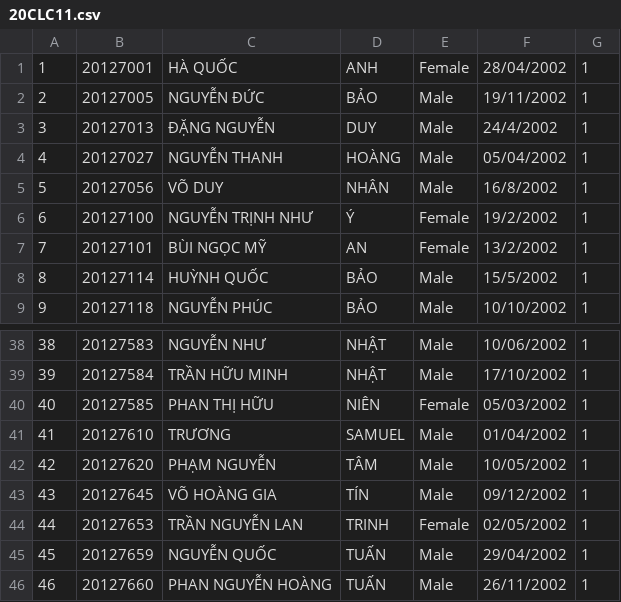
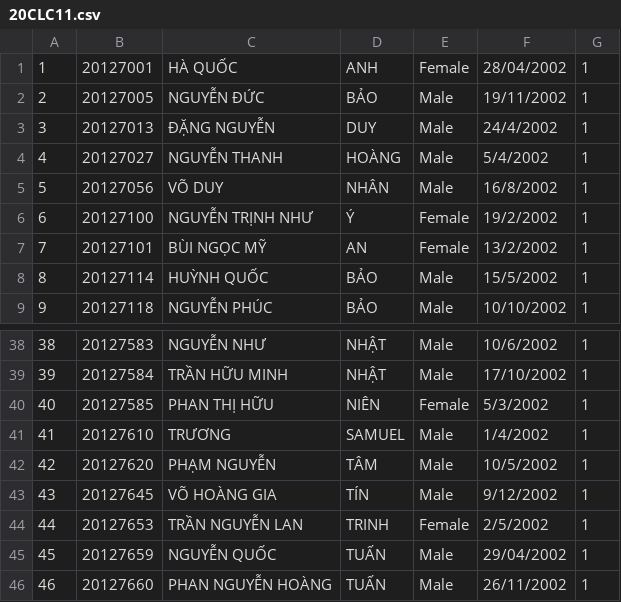
Before and after one commit to tientran505/project_CoursesRegistrationSystem, a CSV file: Courses Registration System/Courses Registration System/20CLC11.csv, drawn as a sheet; only a part is shown, gaps mark what is left out; the diff covers the shown part only.

```diff
--- a/Courses Registration System/Courses Registration System/20CLC11.csv
+++ b/Courses Registration System/Courses Registration System/20CLC11.csv
@@ -3,3 +3,3 @@
 3,20127013,ĐẶNG NGUYỄN,DUY,Male,24/4/2002,1
-4,20127027,NGUYỄN THANH,HOÀNG,Male,05/04/2002,1
+4,20127027,NGUYỄN THANH,HOÀNG,Male,5/4/2002,1
 5,20127056,VÕ DUY,NHÂN,Male,16/8/2002,1
@@ -38,8 +38,8 @@
-38,20127583,NGUYỄN NHƯ,NHẬT,Male,10/06/2002,1
+38,20127583,NGUYỄN NHƯ,NHẬT,Male,10/6/2002,1
 39,20127584,TRẦN HỮU MINH,NHẬT,Male,17/10/2002,1
-40,20127585,PHAN THỊ HỮU,NIÊN,Female,05/03/2002,1
-41,20127610,TRƯƠNG,SAMUEL,Male,01/04/2002,1
-42,20127620,PHẠM NGUYỄN,TÂM,Male,10/05/2002,1
-43,20127645,VÕ HOÀNG GIA,TÍN,Male,09/12/2002,1
-44,20127653,TRẦN NGUYỄN LAN,TRINH,Female,02/05/2002,1
+40,20127585,PHAN THỊ HỮU,NIÊN,Female,5/3/2002,1
+41,20127610,TRƯƠNG,SAMUEL,Male,1/4/2002,1
+42,20127620,PHẠM NGUYỄN,TÂM,Male,10/5/2002,1
+43,20127645,VÕ HOÀNG GIA,TÍN,Male,9/12/2002,1
+44,20127653,TRẦN NGUYỄN LAN,TRINH,Female,2/5/2002,1
 45,20127659,NGUYỄN QUỐC,TUẤN,Male,29/04/2002,1
```
Also changed, not shown: 12 edited cells elsewhere in this file, 2 other files.
